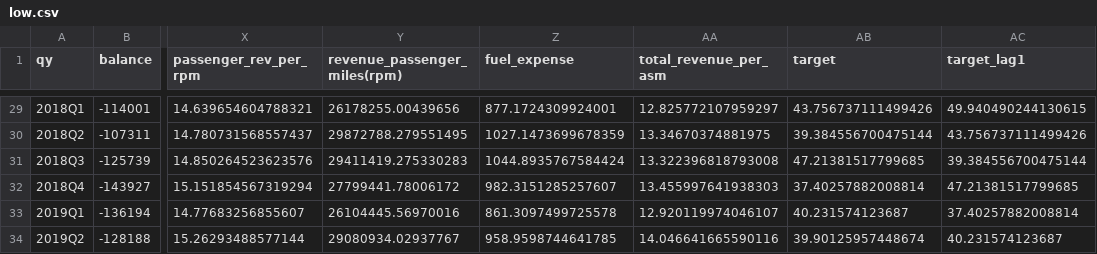
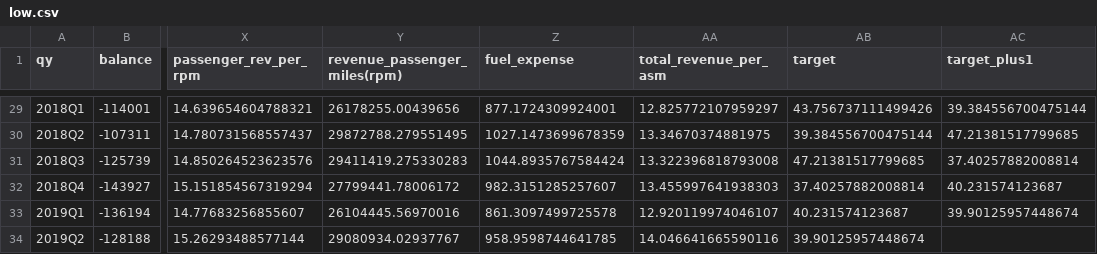
Before and after one commit to AzucenaMV/CapstoneProject, a CSV file: data/airline/final/low.csv, drawn as a sheet; only a part is shown, gaps mark what is left out; the diff covers the shown part only; the diff names each change by its address in the sheet, - before the commit and + after, or states it on an @@ line.

```diff
--- a/data/airline/final/low.csv
+++ b/data/airline/final/low.csv
-AC1: target_lag1
+AC1: target_plus1
-AC29 (target_plus1): 49.940490244130615
+AC29 (target_plus1): 39.384556700475144
-AC30 (target_plus1): 43.756737111499426
+AC30 (target_plus1): 47.21381517799685
-AC31 (target_plus1): 39.384556700475144
+AC31 (target_plus1): 37.40257882008814
-AC32 (target_plus1): 47.21381517799685
+AC32 (target_plus1): 40.231574123687
-AC33 (target_plus1): 37.40257882008814
+AC33 (target_plus1): 39.90125957448674
-AC34 (target_plus1): 40.231574123687
+AC34 (target_plus1): (empty)
```
Also changed, not shown: 27 edited cells elsewhere in this file, data/airline/final/legacy.csv.
